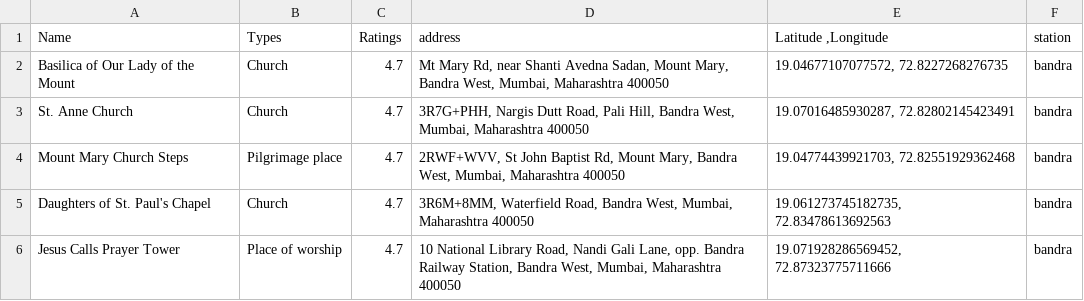
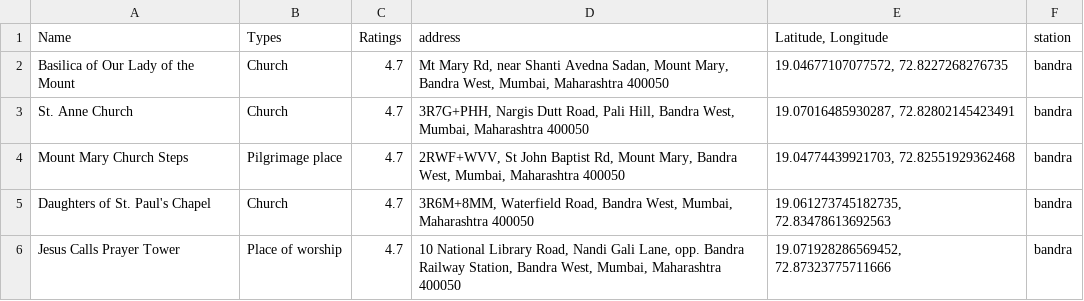
Before and after one commit to Gauri211/ipd, a CSV file: temp/religious.csv, drawn as a sheet; only a part is shown.

```diff
--- a/temp/religious.csv
+++ b/temp/religious.csv
@@ -1,2 +1,2 @@
-Name ,Types,Ratings,address,"Latitude ,Longitude",station
+Name ,Types,Ratings,address,"Latitude, Longitude",station
 Basilica of Our Lady of the Mount,Church,4.7,"Mt Mary Rd, near Shanti Avedna Sadan, Mount Mary, Bandra West, Mumbai, Maharashtra 400050","19.04677107077572, 72.8227268276735",bandra
```
Also changed, not shown: 16 other files.
